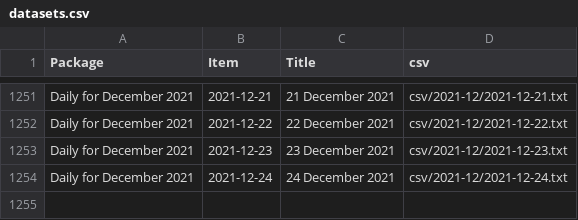
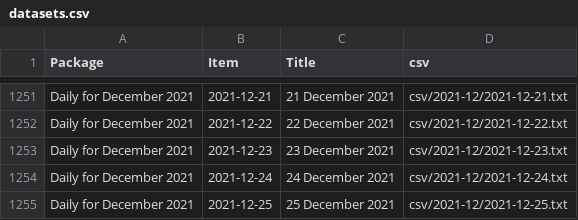
Before and after one commit to jsreynaud/jsreynaud.github.io, a CSV file: datasets.csv, drawn as a sheet; only a part is shown, gaps mark what is left out.

```diff
--- a/datasets.csv
+++ b/datasets.csv
@@ -1254 +1254,2 @@
 "Daily for December 2021","2021-12-24","24 December 2021","csv/2021-12/2021-12-24.txt"
+"Daily for December 2021","2021-12-25","25 December 2021","csv/2021-12/2021-12-25.txt"
```
Also changed, not shown: 5 other files.
